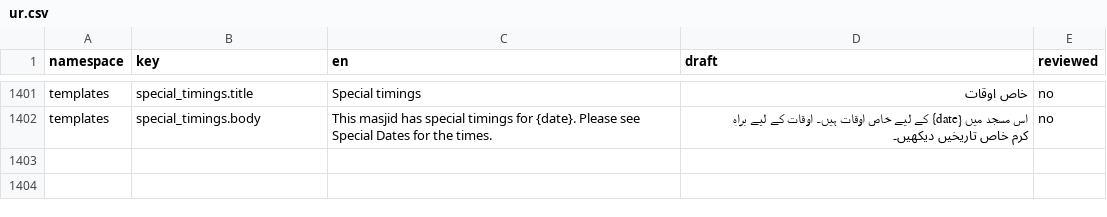
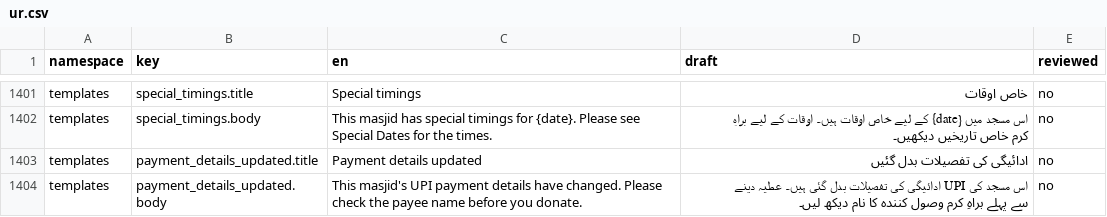
Before and after one commit to syedtalha88/Al-Masjid, a CSV file: packages/i18n/review/ur.csv, drawn as a sheet; only a part is shown, gaps mark what is left out.

```diff
--- a/packages/i18n/review/ur.csv
+++ b/packages/i18n/review/ur.csv
@@ -1402 +1402,3 @@ templates,special_timings.title,Special timings,خاص اوقات,no
 templates,special_timings.body,This masjid has special timings for {date}. Please see Special Dates for the times.,اس مسجد میں {date} کے لیے خاص اوقات ہیں۔ اوقات کے لیے براہِ کرم خاص تاریخیں دیکھیں۔,no
+templates,payment_details_updated.title,Payment details updated,ادائیگی کی تفصیلات بدل گئیں,no
+templates,payment_details_updated.body,This masjid's UPI payment details have changed. Please check the payee name before you donate.,اس مسجد کی UPI ادائیگی کی تفصیلات بدل گئی ہیں۔ عطیہ دینے سے پہلے براہِ کرم وصول کنندہ کا نام دیکھ لیں۔,no
```
Also changed, not shown: packages/i18n/review/hi.csv, packages/i18n/review/te.csv, 19 other files.
